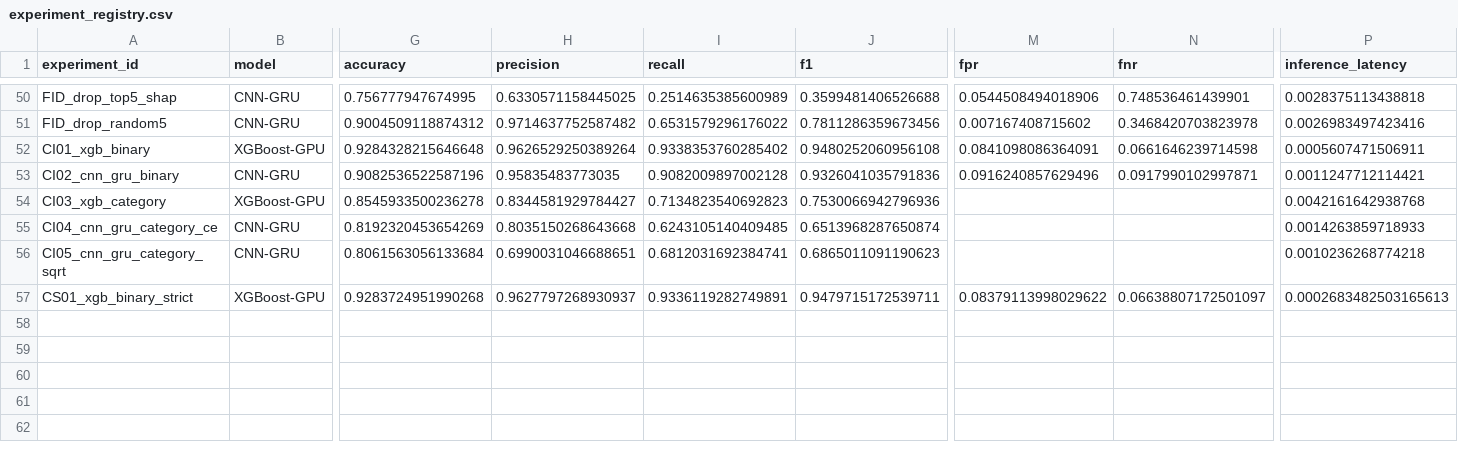
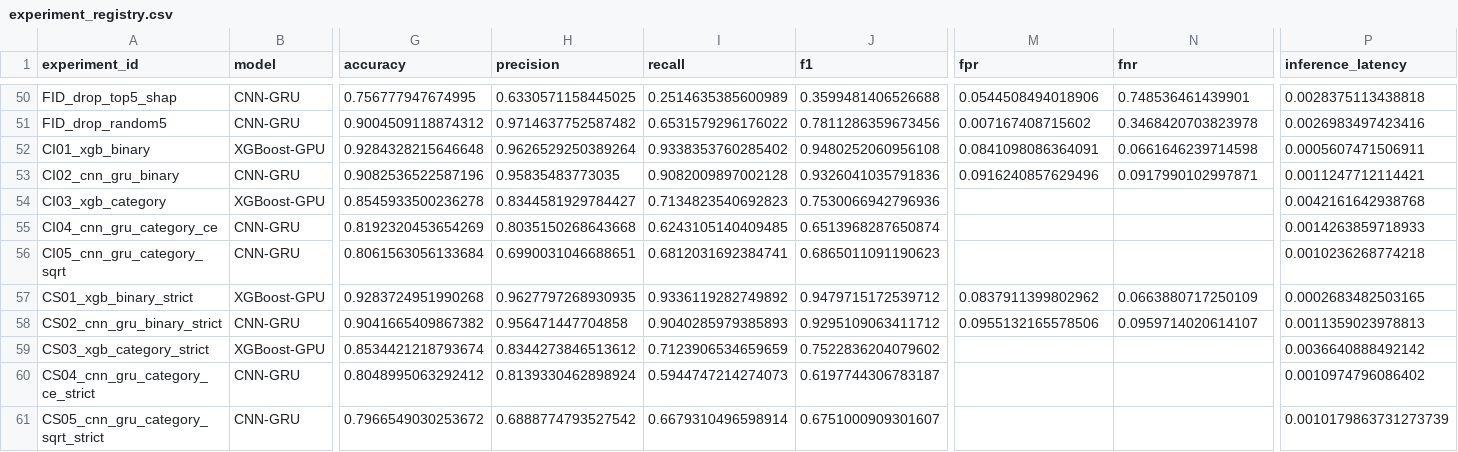
Before and after one commit to TAPAN-2835/IoT-IDS, a CSV file: results/experiment_registry.csv, drawn as a sheet; only a part is shown, gaps mark what is left out; rows hold the shown columns only; the diff names each change by its address in the sheet, - before the commit and + after, or states it on an @@ line.

```diff
--- a/results/experiment_registry.csv
+++ b/results/experiment_registry.csv
-H57 (precision): 0.9627797268930937
+H57 (precision): 0.9627797268930935
-I57 (recall): 0.9336119282749891
+I57 (recall): 0.9336119282749892
-J57 (f1): 0.9479715172539711
+J57 (f1): 0.9479715172539712
-M57 (fpr): 0.08379113998029622
+M57 (fpr): 0.0837911399802962
-N57 (fnr): 0.06638807172501097
+N57 (fnr): 0.0663880717250109
-P57 (inference_latency): 0.0002683482503165613
+P57 (inference_latency): 0.0002683482503165
+row 58: CS02_cnn_gru_binary_strict | CNN-GRU | 0.9041665409867382 | 0.956471447704858 | 0.9040285979385893 | 0.9295109063411712 | 0.0955132165578506 | 0.0959714020614107 | 0.0011359023978813
+row 59: CS03_xgb_category_strict | XGBoost-GPU | 0.8534421218793674 | 0.8344273846513612 | 0.7123906534659659 | 0.7522836204079602 |  |  | 0.0036640888492142
+row 60: CS04_cnn_gru_category_ce_strict | CNN-GRU | 0.8048995063292412 | 0.8139330462898924 | 0.5944747214274073 | 0.6197744306783187 |  |  | 0.0010974796086402
+row 61: CS05_cnn_gru_category_sqrt_strict | CNN-GRU | 0.7966549030253672 | 0.6888774793527542 | 0.6679310496598914 | 0.6751000909301607 |  |  | 0.0010179863731273739
```
Also changed, not shown: 22 other files.
